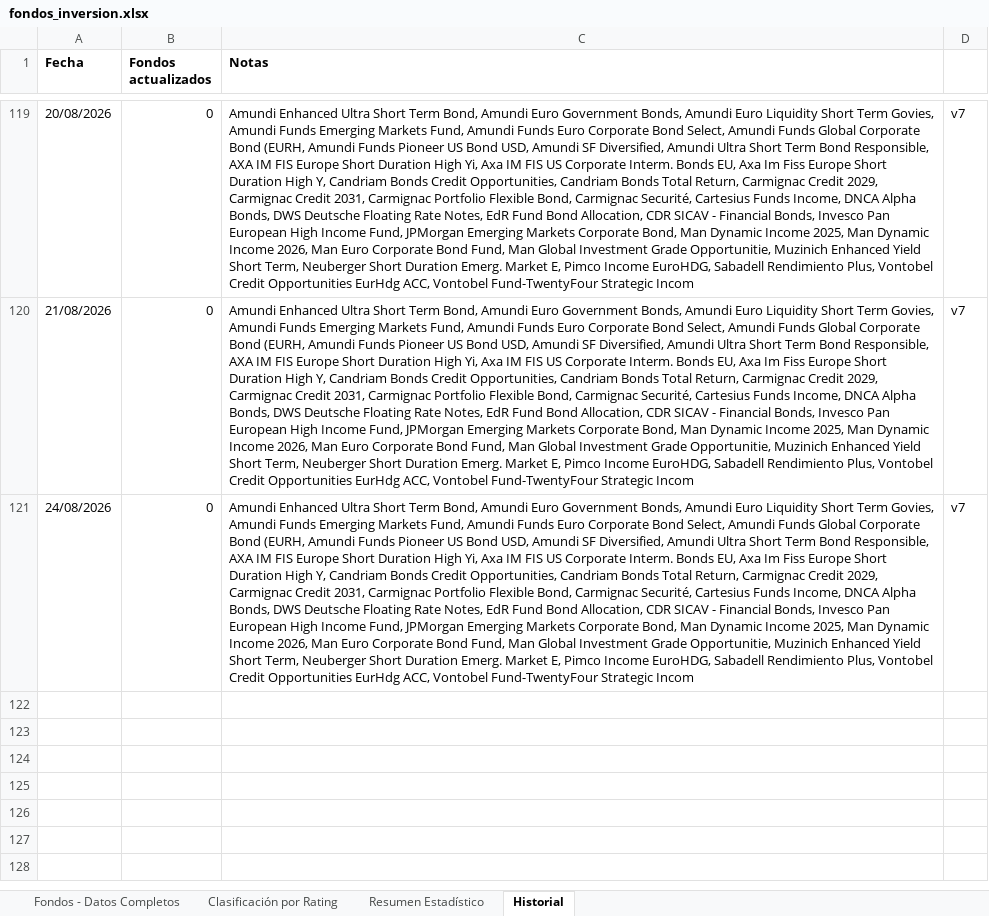
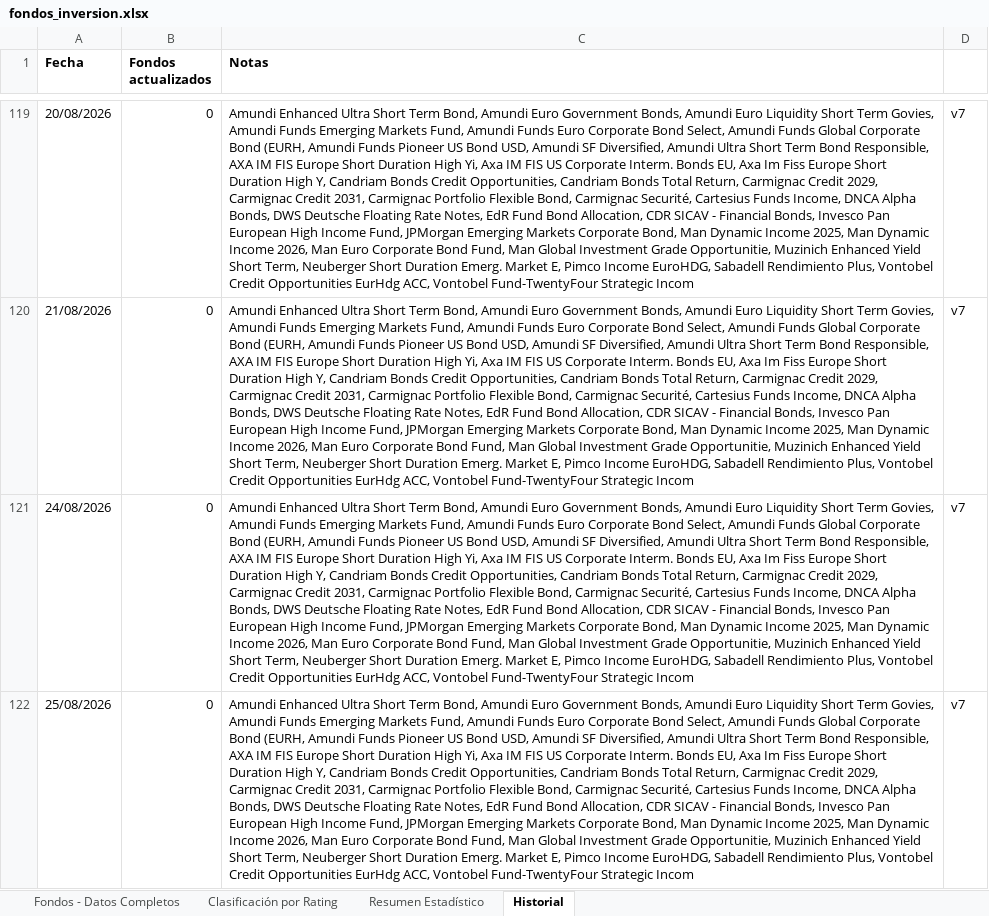
Before and after one commit to amoreno0771234/FONDOS-INVERSION, an Excel workbook: fondos_inversion.xlsx, sheet Historial, drawn as a sheet; only a part is shown, gaps mark what is left out; values as stored, in another font and other column widths than the file's, no borders; the diff names each change by its address in the sheet, - before the commit and + after, or states it on an @@ line.

```diff
--- a/fondos_inversion.xlsx (sheet Historial)
+++ b/fondos_inversion.xlsx (sheet Historial)
+row 122: 25/08/2026 | 0 | Amundi Enhanced Ultra Short Term Bond, Amundi Euro Government Bonds, Amundi Euro Liquidity Short Term Govies, Amundi Funds Emerging Markets Fund, Amundi Funds Euro Corporate Bond Select, Amundi Funds Global Corporate Bond (EURH, Amundi Funds Pioneer US Bond USD, Amundi SF Diversified, Amundi Ultra Short Term Bond Responsible, AXA IM FIS Europe Short Duration High Yi, Axa IM FIS US Corporate Interm. Bonds EU, Axa Im Fiss Europe Short Duration High Y, Candriam Bonds Credit Opportunities, Candriam Bonds Total Return, Carmignac Credit 2029, Carmignac Credit 2031, Carmignac Portfolio Flexible Bond, Carmignac Securité, Cartesius Funds Income, DNCA Alpha Bonds, DWS Deutsche Floating Rate Notes, EdR Fund Bond Allocation, CDR SICAV - Financial Bonds, Invesco Pan European High Income Fund, JPMorgan Emerging Markets Corporate Bond, Man Dynamic Income 2025, Man Dynamic Income 2026, Man Euro Corporate Bond Fund, Man Global Investment Grade Opportunitie, Muzinich Enhanced Yield Short Term, Neuberger Short Duration Emerg. Market E, Pimco Income EuroHDG, Sabadell Rendimiento Plus, Vontobel Credit Opportunities EurHdg ACC, Vontobel Fund-TwentyFour Strategic Incom | v7
```
Also changed, not shown: sheet Fondos - Datos Completos.
